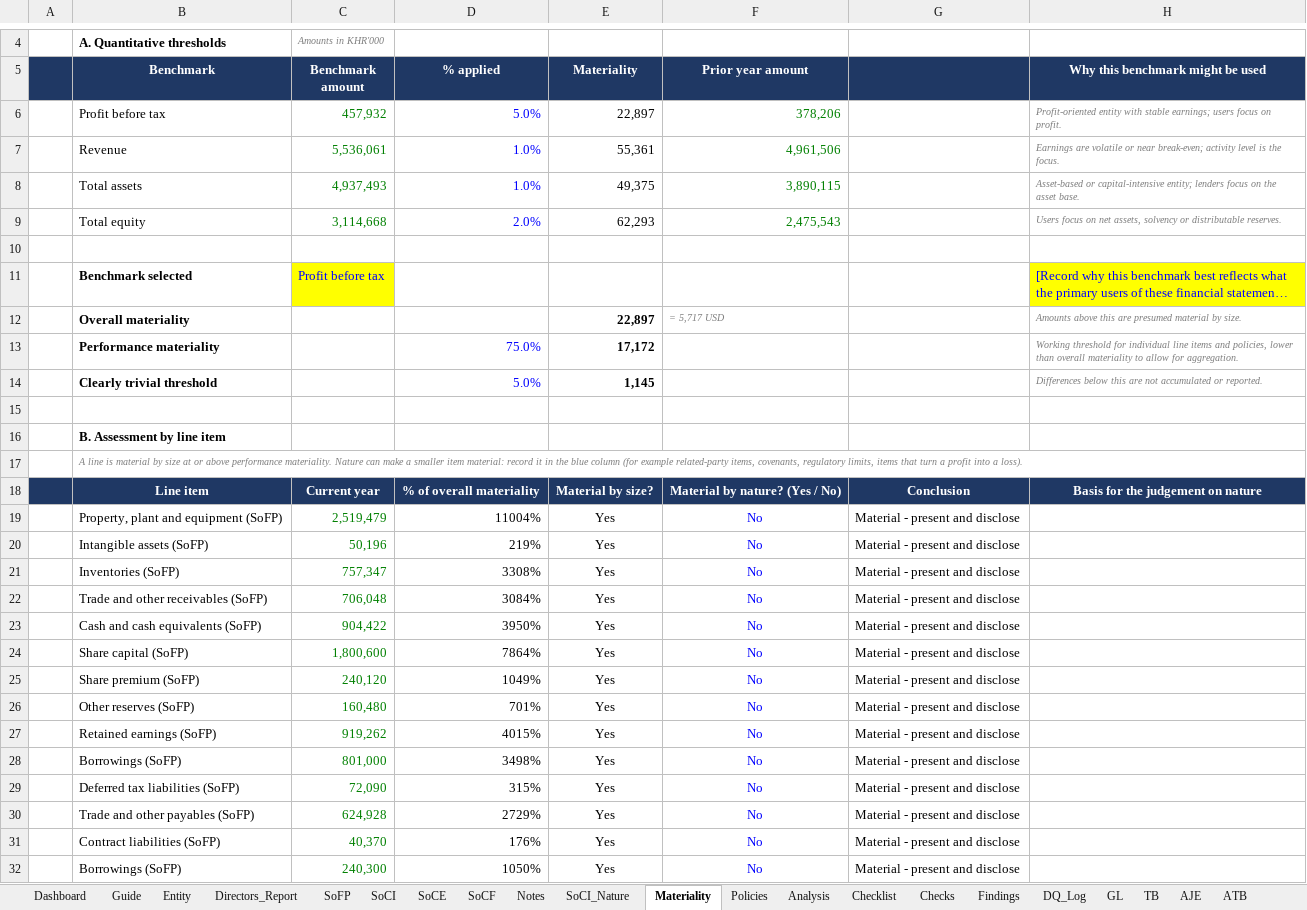
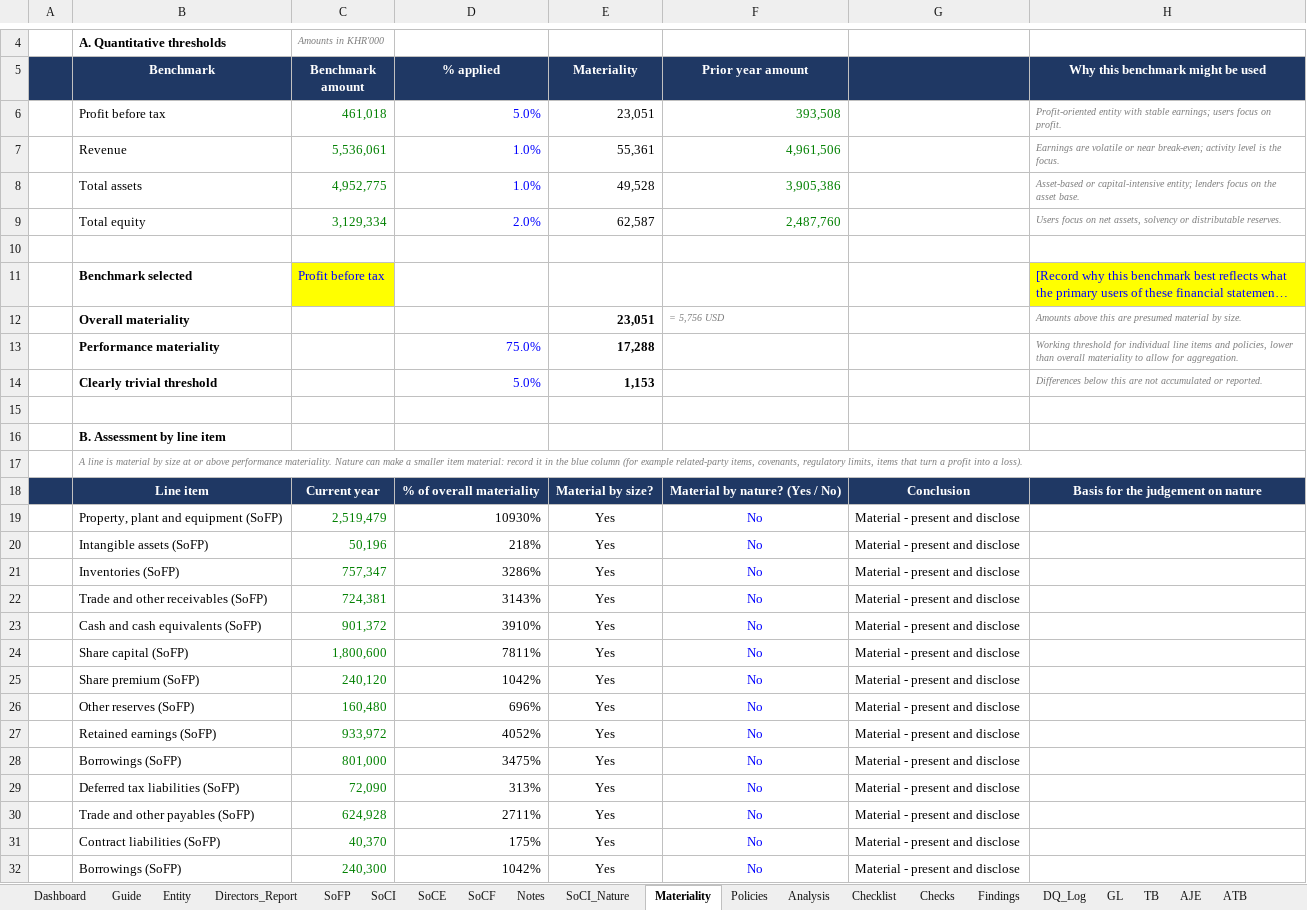
Before and after one commit to chenphat/phatchen, an Excel workbook: output/AFS_Mekong_Trading_2026.xlsx, sheet Materiality, drawn as a sheet; only a part is shown, gaps mark what is left out; long unchanged cells end in …; values as stored, in another font and other column widths than the file's, no borders; conditional formats not drawn; the diff covers the shown part only; the diff names each change by its address in the sheet, - before the commit and + after, or states it on an @@ line.

```diff
--- a/output/AFS_Mekong_Trading_2026.xlsx (sheet Materiality)
+++ b/output/AFS_Mekong_Trading_2026.xlsx (sheet Materiality)
-C6 (Benchmark amount): 457,932
+C6 (Benchmark amount): 461,018
-E6 (Materiality): 22,897
+E6 (Materiality): 23,051
-F6 (Prior year amount): 378,206
+F6 (Prior year amount): 393,508
-C8 (Benchmark amount): 4,937,493
+C8 (Benchmark amount): 4,952,775
-E8 (Materiality): 49,375
+E8 (Materiality): 49,528
-F8 (Prior year amount): 3,890,115
+F8 (Prior year amount): 3,905,386
-C9 (Benchmark amount): 3,114,668
+C9 (Benchmark amount): 3,129,334
-E9 (Materiality): 62,293
+E9 (Materiality): 62,587
-F9 (Prior year amount): 2,475,543
+F9 (Prior year amount): 2,487,760
-E12 (Materiality): 22,897
+E12 (Materiality): 23,051
-F12 (Prior year amount): = 5,717 USD
+F12 (Prior year amount): = 5,756 USD
-E13 (Materiality): 17,172
+E13 (Materiality): 17,288
-E14 (Materiality): 1,145
+E14 (Materiality): 1,153
-D19 (% applied): 11004%
+D19 (% applied): 10930%
-D20 (% applied): 219%
+D20 (% applied): 218%
-D21 (% applied): 3308%
+D21 (% applied): 3286%
-C22 (Benchmark amount): 706,048
+C22 (Benchmark amount): 724,381
-D22 (% applied): 3084%
+D22 (% applied): 3143%
-C23 (Benchmark amount): 904,422
+C23 (Benchmark amount): 901,372
-D23 (% applied): 3950%
+D23 (% applied): 3910%
-D24 (% applied): 7864%
+D24 (% applied): 7811%
-D25 (% applied): 1049%
+D25 (% applied): 1042%
-D26 (% applied): 701%
+D26 (% applied): 696%
-C27 (Benchmark amount): 919,262
+C27 (Benchmark amount): 933,972
-D27 (% applied): 4015%
+D27 (% applied): 4052%
-D28 (% applied): 3498%
+D28 (% applied): 3475%
-D29 (% applied): 315%
+D29 (% applied): 313%
-D30 (% applied): 2729%
+D30 (% applied): 2711%
-D31 (% applied): 176%
+D31 (% applied): 175%
-D32 (% applied): 1050%
+D32 (% applied): 1042%
```
Also changed, not shown: 11 edited cells elsewhere in this sheet, sheet Notes, sheet Analysis, sheet Dashboard, sheet Directors_Report, sheet TB, sheet SoFP, 14 more sheets, formulas that keep their value, .claude/skills/afs-ifrs-smes-3e/evals/compile-afs-from-trial-balance/files/GL_2025.xlsx, .claude/skills/afs-ifrs-smes-3e/evals/compile-afs-from-trial-balance/files/TB_2025.xlsx, 21 other files.
